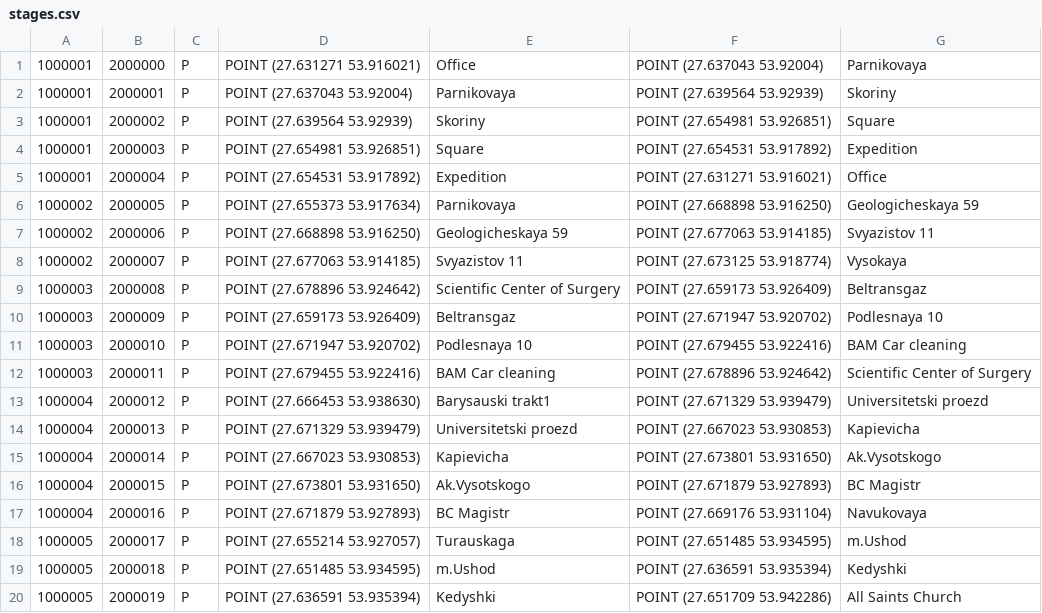
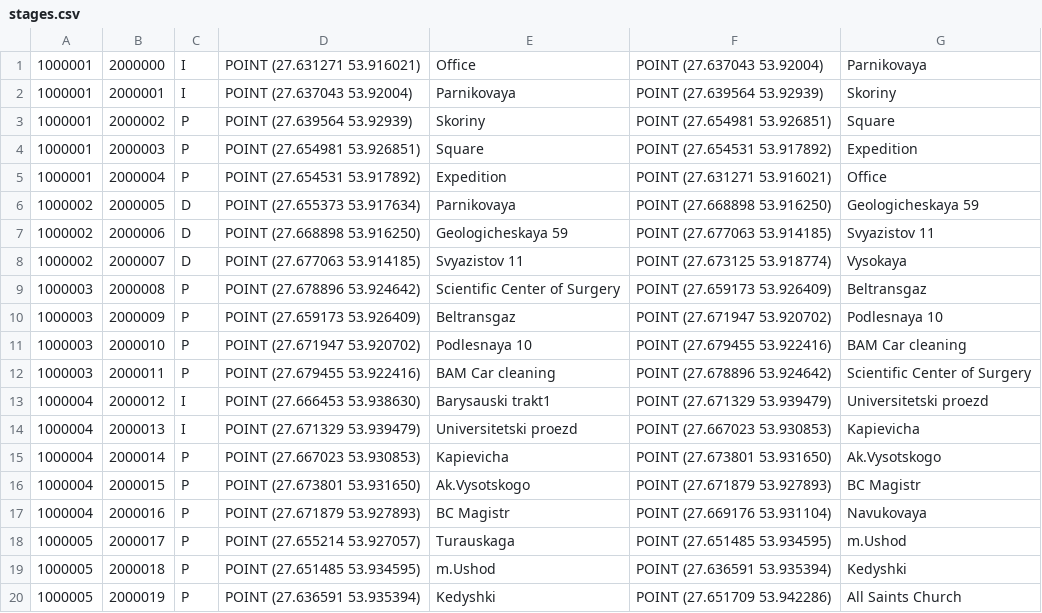
Before and after one commit to EPAMSAPCoder2018/Astana2018, a CSV file: db/src/data/stages.csv, drawn as a sheet.

```diff
--- a/db/src/data/stages.csv
+++ b/db/src/data/stages.csv
@@ -1,3 +1,3 @@
-1000001,2000000,"P","POINT (27.631271 53.916021)","Office","POINT (27.637043 53.92004)","Parnikovaya"
-1000001,2000001,"P","POINT (27.637043 53.92004)","Parnikovaya","POINT (27.639564 53.92939)","Skoriny"
+1000001,2000000,"I","POINT (27.631271 53.916021)","Office","POINT (27.637043 53.92004)","Parnikovaya"
+1000001,2000001,"I","POINT (27.637043 53.92004)","Parnikovaya","POINT (27.639564 53.92939)","Skoriny"
 1000001,2000002,"P","POINT (27.639564 53.92939)","Skoriny","POINT (27.654981 53.926851)","Square"
@@ -5,5 +5,5 @@
 1000001,2000004,"P","POINT (27.654531 53.917892)","Expedition","POINT (27.631271 53.916021)","Office"
-1000002,2000005,"P","POINT (27.655373 53.917634)","Parnikovaya","POINT (27.668898 53.916250)","Geologicheskaya 59"
-1000002,2000006,"P","POINT (27.668898 53.916250)","Geologicheskaya 59","POINT (27.677063 53.914185)","Svyazistov 11"
-1000002,2000007,"P","POINT (27.677063 53.914185)","Svyazistov 11","POINT (27.673125 53.918774)","Vysokaya"
+1000002,2000005,"D","POINT (27.655373 53.917634)","Parnikovaya","POINT (27.668898 53.916250)","Geologicheskaya 59"
+1000002,2000006,"D","POINT (27.668898 53.916250)","Geologicheskaya 59","POINT (27.677063 53.914185)","Svyazistov 11"
+1000002,2000007,"D","POINT (27.677063 53.914185)","Svyazistov 11","POINT (27.673125 53.918774)","Vysokaya"
 1000003,2000008,"P","POINT (27.678896 53.924642)","Scientific Center of Surgery","POINT (27.659173 53.926409)","Beltransgaz"
@@ -12,4 +12,4 @@
 1000003,2000011,"P","POINT (27.679455 53.922416)","BAM Car cleaning","POINT (27.678896 53.924642)","Scientific Center of Surgery"
-1000004,2000012,"P","POINT (27.666453 53.938630)","Barysauski trakt1","POINT (27.671329 53.939479)","Universitetski proezd"
-1000004,2000013,"P","POINT (27.671329 53.939479)","Universitetski proezd","POINT (27.667023 53.930853)","Kapievicha"
+1000004,2000012,"I","POINT (27.666453 53.938630)","Barysauski trakt1","POINT (27.671329 53.939479)","Universitetski proezd"
+1000004,2000013,"I","POINT (27.671329 53.939479)","Universitetski proezd","POINT (27.667023 53.930853)","Kapievicha"
 1000004,2000014,"P","POINT (27.667023 53.930853)","Kapievicha","POINT (27.673801 53.931650)","Ak.Vysotskogo"
```
Also changed, not shown: db/src/data/orders.csv, 20 other files.
